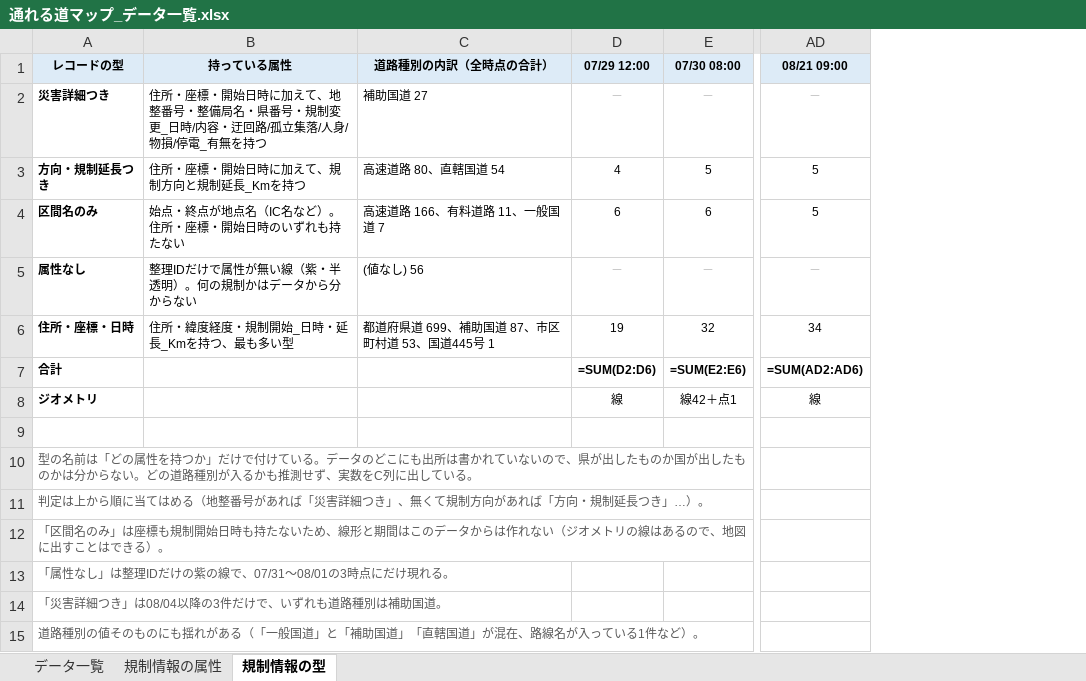
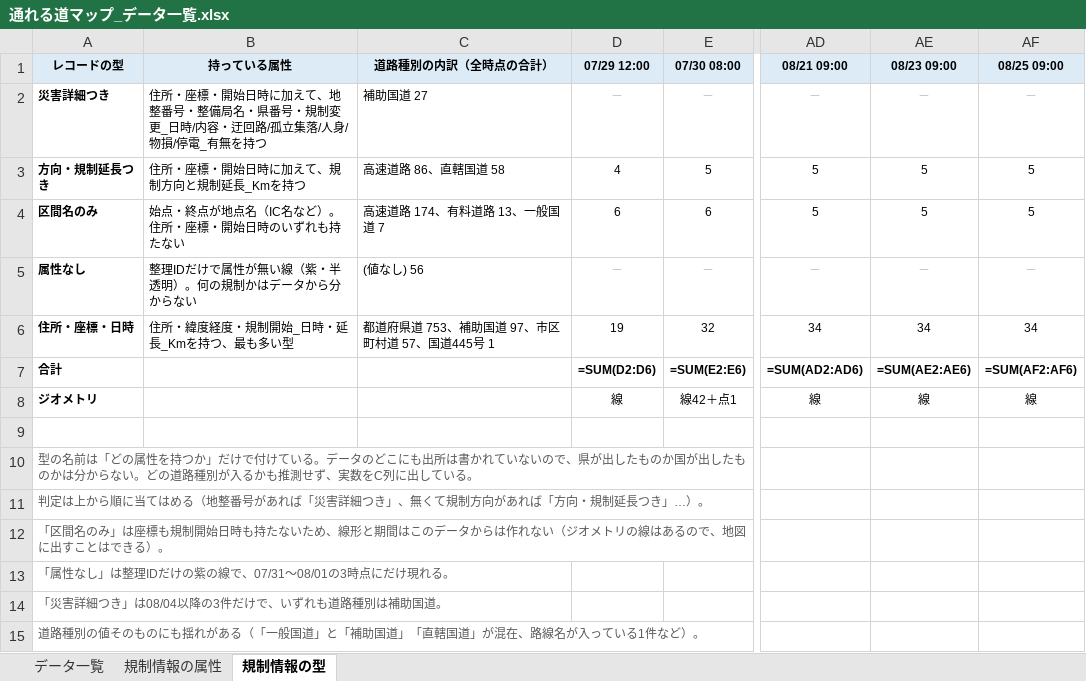
Before and after one commit to centrixuge/kumamoto-earthquake-traffic-map, an Excel workbook: data/mlit_r8kumamoto_map/通れる道マップ_データ一覧.xlsx, sheet 規制情報の型, drawn as a sheet; only a part is shown, gaps mark what is left out; values as stored, in another font and other column widths than the file's, no borders; formulas without a stored value are shown as written; the diff names each change by its address in the sheet, - before the commit and + after, or states it on an @@ line.

```diff
--- a/data/mlit_r8kumamoto_map/通れる道マップ_データ一覧.xlsx (sheet 規制情報の型)
+++ b/data/mlit_r8kumamoto_map/通れる道マップ_データ一覧.xlsx (sheet 規制情報の型)
+column AE (08/23 09:00), rows 2-8: － | 5 | 5 | － | 34 | =SUM(AE2:AE6) | 線
+column AF (08/25 09:00), rows 2-8: － | 5 | 5 | － | 34 | =SUM(AF2:AF6) | 線
-C3 (道路種別の内訳（全時点の合計）): 高速道路 80、直轄国道 54
+C3 (道路種別の内訳（全時点の合計）): 高速道路 86、直轄国道 58
-C4 (道路種別の内訳（全時点の合計）): 高速道路 166、有料道路 11、一般国道 7
+C4 (道路種別の内訳（全時点の合計）): 高速道路 174、有料道路 13、一般国道 7
-C6 (道路種別の内訳（全時点の合計）): 都道府県道 699、補助国道 87、市区町村道 53、国道445号 1
+C6 (道路種別の内訳（全時点の合計）): 都道府県道 753、補助国道 97、市区町村道 57、国道445号 1
```
Also changed, not shown: sheet 規制情報の属性, sheet データ一覧, 5 other files.
